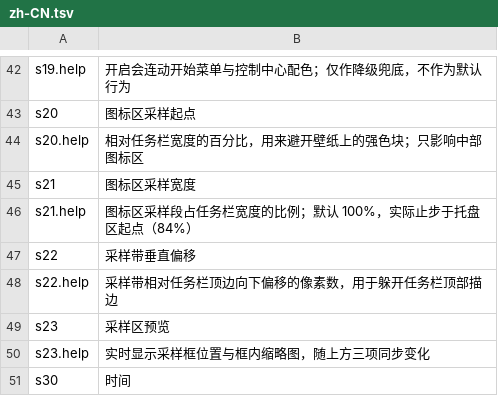
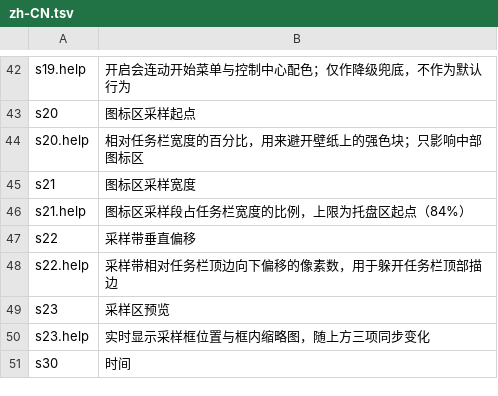
Before and after one commit to Yi-One1/ShadeBar, a TSV file: resources/lang/zh-CN.tsv, drawn as a sheet; only a part is shown, gaps mark what is left out.

```diff
--- a/resources/lang/zh-CN.tsv
+++ b/resources/lang/zh-CN.tsv
@@ -45,3 +45,3 @@ s20.help	相对任务栏宽度的百分比，用来避开壁纸上的强色块
 s21	图标区采样宽度
-s21.help	图标区采样段占任务栏宽度的比例；默认 100%，实际止步于托盘区起点（84%）
+s21.help	图标区采样段占任务栏宽度的比例，上限为托盘区起点（84%）
 s22	采样带垂直偏移
```
Also changed, not shown: resources/lang/en-US.tsv, 5 other files.
